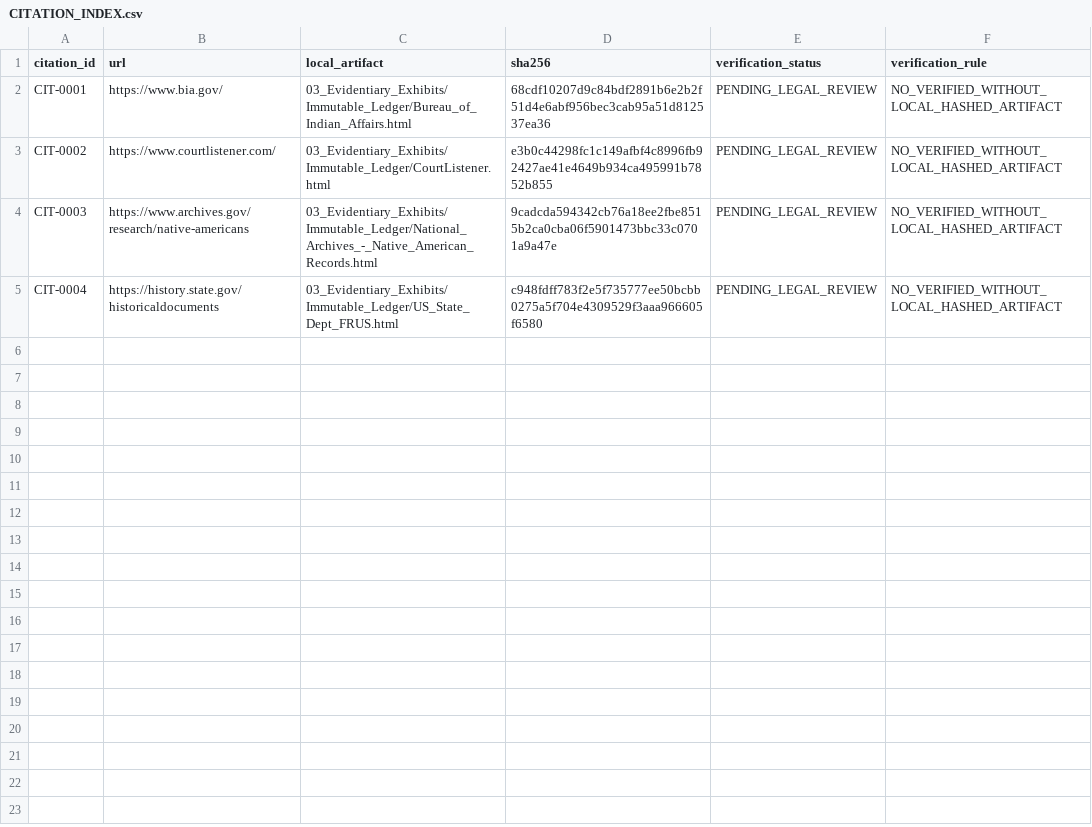
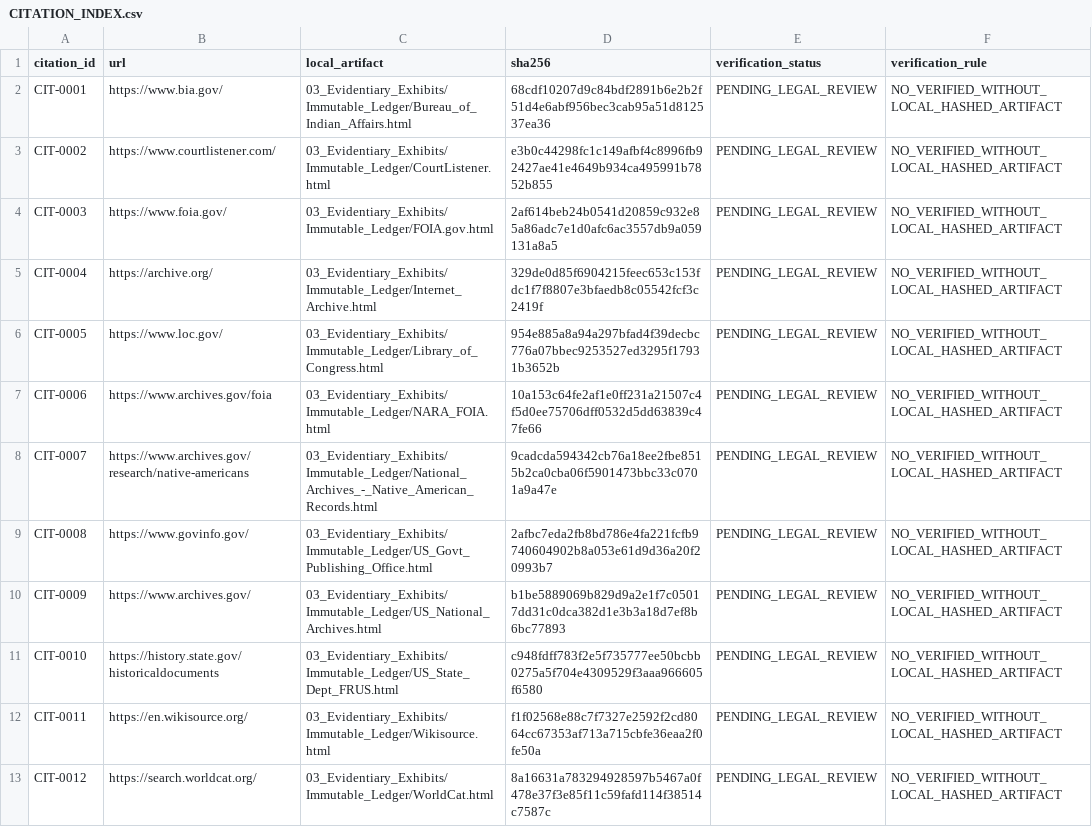
Before and after one commit to GlobalRestitutionAlliance/turtle-island-us-ak-mentasta-traditional-council-master-litigation, a CSV file: 03_Evidentiary_Exhibits/CITATION_INDEX.csv, drawn as a sheet.

Commit message:
Batch 2b: harvest expanded sources, citations, manifests

```diff
--- a/03_Evidentiary_Exhibits/CITATION_INDEX.csv
+++ b/03_Evidentiary_Exhibits/CITATION_INDEX.csv
@@ -3,3 +3,11 @@ CIT-0001,https://www.bia.gov/,03_Evidentiary_Exhibits/Immutable_Ledger/Bureau_of
 CIT-0002,https://www.courtlistener.com/,03_Evidentiary_Exhibits/Immutable_Ledger/CourtListener.html,e3b0c44298fc1c149afbf4c8996fb92427ae41e4649b934ca495991b7852b855,PENDING_LEGAL_REVIEW,NO_VERIFIED_WITHOUT_LOCAL_HASHED_ARTIFACT
-CIT-0003,https://www.archives.gov/research/native-americans,03_Evidentiary_Exhibits/Immutable_Ledger/National_Archives_-_Native_American_Records.html,9cadcda594342cb76a18ee2fbe8515b2ca0cba06f5901473bbc33c0701a9a47e,PENDING_LEGAL_REVIEW,NO_VERIFIED_WITHOUT_LOCAL_HASHED_ARTIFACT
-CIT-0004,https://history.state.gov/historicaldocuments,03_Evidentiary_Exhibits/Immutable_Ledger/US_State_Dept_FRUS.html,c948fdff783f2e5f735777ee50bcbb0275a5f704e4309529f3aaa966605f6580,PENDING_LEGAL_REVIEW,NO_VERIFIED_WITHOUT_LOCAL_HASHED_ARTIFACT
+CIT-0003,https://www.foia.gov/,03_Evidentiary_Exhibits/Immutable_Ledger/FOIA.gov.html,2af614beb24b0541d20859c932e85a86adc7e1d0afc6ac3557db9a059131a8a5,PENDING_LEGAL_REVIEW,NO_VERIFIED_WITHOUT_LOCAL_HASHED_ARTIFACT
+CIT-0004,https://archive.org/,03_Evidentiary_Exhibits/Immutable_Ledger/Internet_Archive.html,329de0d85f6904215feec653c153fdc1f7f8807e3bfaedb8c05542fcf3c2419f,PENDING_LEGAL_REVIEW,NO_VERIFIED_WITHOUT_LOCAL_HASHED_ARTIFACT
+CIT-0005,https://www.loc.gov/,03_Evidentiary_Exhibits/Immutable_Ledger/Library_of_Congress.html,954e885a8a94a297bfad4f39decbc776a07bbec9253527ed3295f17931b3652b,PENDING_LEGAL_REVIEW,NO_VERIFIED_WITHOUT_LOCAL_HASHED_ARTIFACT
+CIT-0006,https://www.archives.gov/foia,03_Evidentiary_Exhibits/Immutable_Ledger/NARA_FOIA.html,10a153c64fe2af1e0ff231a21507c4f5d0ee75706dff0532d5dd63839c47fe66,PENDING_LEGAL_REVIEW,NO_VERIFIED_WITHOUT_LOCAL_HASHED_ARTIFACT
+CIT-0007,https://www.archives.gov/research/native-americans,03_Evidentiary_Exhibits/Immutable_Ledger/National_Archives_-_Native_American_Records.html,9cadcda594342cb76a18ee2fbe8515b2ca0cba06f5901473bbc33c0701a9a47e,PENDING_LEGAL_REVIEW,NO_VERIFIED_WITHOUT_LOCAL_HASHED_ARTIFACT
+CIT-0008,https://www.govinfo.gov/,03_Evidentiary_Exhibits/Immutable_Ledger/US_Govt_Publishing_Office.html,2afbc7eda2fb8bd786e4fa221fcfb9740604902b8a053e61d9d36a20f20993b7,PENDING_LEGAL_REVIEW,NO_VERIFIED_WITHOUT_LOCAL_HASHED_ARTIFACT
+CIT-0009,https://www.archives.gov/,03_Evidentiary_Exhibits/Immutable_Ledger/US_National_Archives.html,b1be5889069b829d9a2e1f7c05017dd31c0dca382d1e3b3a18d7ef8b6bc77893,PENDING_LEGAL_REVIEW,NO_VERIFIED_WITHOUT_LOCAL_HASHED_ARTIFACT
+CIT-0010,https://history.state.gov/historicaldocuments,03_Evidentiary_Exhibits/Immutable_Ledger/US_State_Dept_FRUS.html,c948fdff783f2e5f735777ee50bcbb0275a5f704e4309529f3aaa966605f6580,PENDING_LEGAL_REVIEW,NO_VERIFIED_WITHOUT_LOCAL_HASHED_ARTIFACT
+CIT-0011,https://en.wikisource.org/,03_Evidentiary_Exhibits/Immutable_Ledger/Wikisource.html,f1f02568e88c7f7327e2592f2cd8064cc67353af713a715cbfe36eaa2f0fe50a,PENDING_LEGAL_REVIEW,NO_VERIFIED_WITHOUT_LOCAL_HASHED_ARTIFACT
+CIT-0012,https://search.worldcat.org/,03_Evidentiary_Exhibits/Immutable_Ledger/WorldCat.html,8a16631a783294928597b5467a0f478e37f3e85f11c59fafd114f38514c7587c,PENDING_LEGAL_REVIEW,NO_VERIFIED_WITHOUT_LOCAL_HASHED_ARTIFACT
```
Also changed, not shown: 32 other files.
